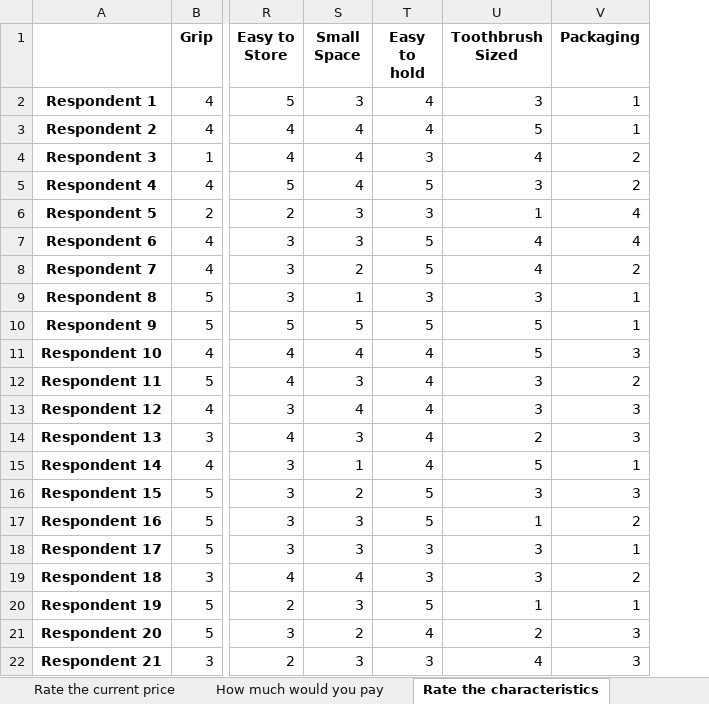
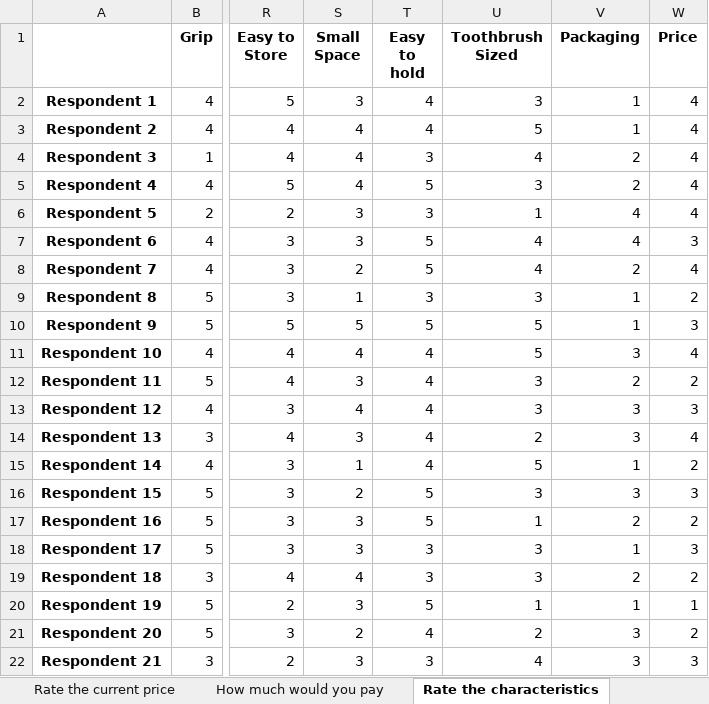
Before and after one commit to Zero23/Group_Assignments, an Excel workbook: assignment1/filtered_data.xlsx, sheet Rate the characteristics, drawn as a sheet; only a part is shown, gaps mark what is left out; values as stored, in another font and other column widths than the file's, no borders; the diff names each change by its address in the sheet, - before the commit and + after, or states it on an @@ line.

```diff
--- a/assignment1/filtered_data.xlsx (sheet Rate the characteristics)
+++ b/assignment1/filtered_data.xlsx (sheet Rate the characteristics)
+column W (Price), rows 2-22: 4 | 4 | 4 | 4 | 4 | 3 | 4 | 2 | 3 | 4 | 2 | 3 | 4 | 2 | 3 | 2 | 3 | 2 | 1 | 2 | 3
```
Also changed, not shown: sheet most like to have, sheet All data, sheet Current uses, sheet Rate the current price, sheet Rate the battery life, sheet pay for cool style, 4 more sheets, 2 other files.
